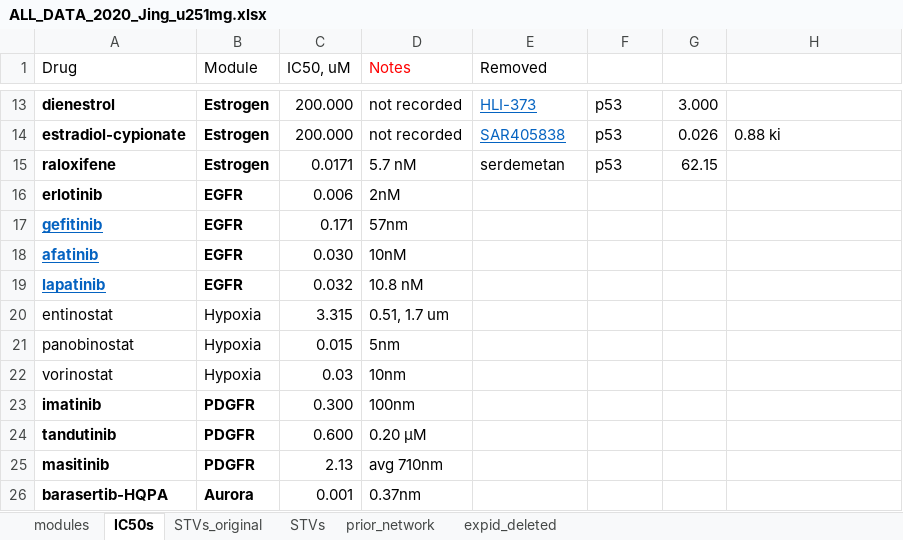
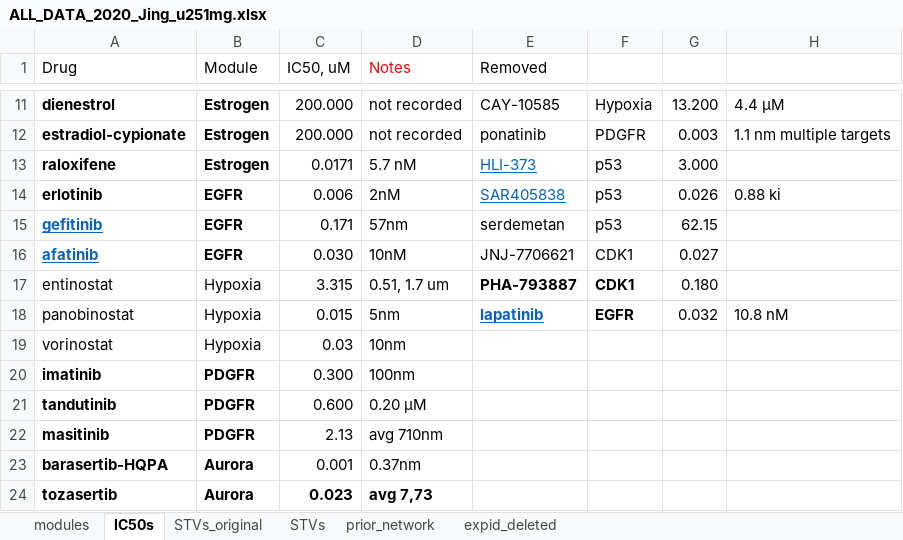
Before and after one commit to jingsday/gbm_Scripts, an Excel workbook: gbm_Scripts_bmra_u251mg/00_outputs_2020_U251MG/ALL_DATA_2020_Jing_u251mg.xlsx, sheet IC50s, drawn as a sheet; only a part is shown, gaps mark what is left out; the shorter side is filled out with more unchanged rows; values as stored, in another font and other column widths than the file's, no borders; removed rows and columns are numbered as before the commit, all else as after; the diff covers the shown part only; the diff names each change by its address in the sheet, - before the commit and + after, or states it on an @@ line.

```diff
--- a/gbm_Scripts_bmra_u251mg/00_outputs_2020_U251MG/ALL_DATA_2020_Jing_u251mg.xlsx (sheet IC50s)
+++ b/gbm_Scripts_bmra_u251mg/00_outputs_2020_U251MG/ALL_DATA_2020_Jing_u251mg.xlsx (sheet IC50s)
-E11 (Removed): HLI-373
+E11 (Removed): CAY-10585
@@ E11:E12 underline: on → off, text colour: #0563C1 → black @@
-F11: p53
+F11: Hypoxia
-G11: 3.000
+G11: 13.200
-H11: (empty)
+H11: 4.4 μM
-E12 (Removed): SAR405838
+E12 (Removed): ponatinib
-F12: p53
+F12: PDGFR
-G12: 0.026
+G12: 0.003
-H12: 0.88 ki
+H12: 1.1 nm multiple targets
-E13 (Removed): serdemetan
+E13 (Removed): HLI-373
@@ E13 underline: off → on, text colour: black → #0563C1 @@
-G13: 62.15
+G13: 3.000
-E14 (Removed): (empty)
+E14 (Removed): SAR405838
-F14:F15: (empty)
+F14:F15: p53
-G14: (empty)
+G14: 0.026
-H14: (empty)
+H14: 0.88 ki
-E15 (Removed): (empty)
+E15 (Removed): serdemetan
-G15: (empty)
+G15: 62.15
-E16 (Removed): (empty)
+E16 (Removed): JNJ-7706621
-F16: (empty)
+F16: CDK1
-G16: (empty)
+G16: 0.027
-row 19: lapatinib | EGFR | 0.032 | 10.8 nM
-E17 (Removed): (empty)
+E17 (Removed): PHA-793887
-F17: (empty)
+F17: CDK1
-G17: (empty)
+G17: 0.180
-E18 (Removed): (empty)
+E18 (Removed): lapatinib
-F18: (empty)
+F18: EGFR
-G18: (empty)
+G18: 0.032
-H18: (empty)
+H18: 10.8 nM
```
Also changed, not shown: 2 removed rows, 33 edited cells and cell formats elsewhere in this sheet, sheet prior_network, sheet modules, 22 other files.
